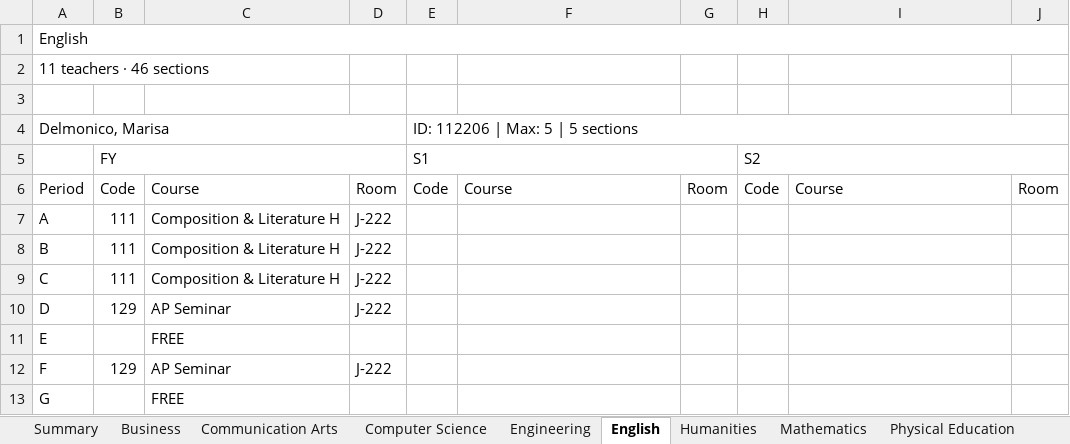
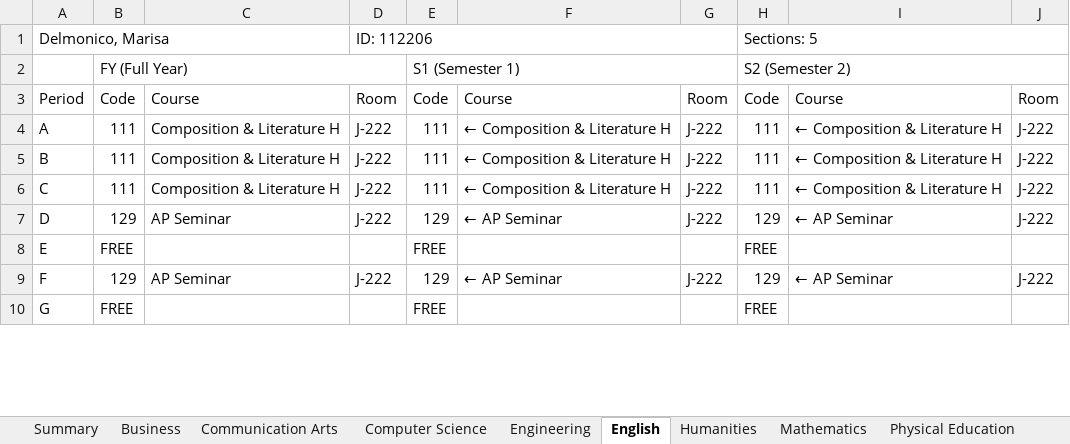
Before and after one commit to jciofalopowerllc-stack/sat-course, an Excel workbook: Job1_Section_Placements_2026_27.xlsx, sheet English, drawn as a sheet; only a part is shown; values as stored, in another font and other column widths than the file's, no cell formats; removed rows and columns are numbered as before the commit, all else as after; the diff covers the shown part only; the diff names each change by its address in the sheet, - before the commit and + after, or states it on an @@ line.

```diff
--- a/Job1_Section_Placements_2026_27.xlsx (sheet English)
+++ b/Job1_Section_Placements_2026_27.xlsx (sheet English)
-row 1: English
-row 2: 11 teachers · 46 sections
-row 1: (empty)
+row 1: Delmonico, Marisa |  |  | ID: 112206 |  |  |  | Sections: 5
+A1:C1 merged
+D1:G1 merged
+H1:J1 merged
-row 4: Delmonico, Marisa |  |  |  | ID: 112206 | Max: 5 | 5 sections
-row 5:  | FY |  |  | S1 |  |  | S2
+row 2:  | FY (Full Year) |  |  | S1 (Semester 1) |  |  | S2 (Semester 2)
-E4:E6: (empty)
+E4:E6: 111
-F4:F6: (empty)
+F4:F6: ← Composition & Literature H
-G4:G7: (empty)
+G4:G7: J-222
-H4:H6: (empty)
+H4:H6: 111
-I4:I6: (empty)
+I4:I6: ← Composition & Literature H
-J4:J7: (empty)
+J4:J7: J-222
-E7: (empty)
+E7: 129
-F7: (empty)
+F7: ← AP Seminar
-H7: (empty)
+H7: 129
-I7: (empty)
+I7: ← AP Seminar
-row 11: E |  | FREE
+row 8: E | FREE |  |  | FREE |  |  | FREE
-E9: (empty)
+E9: 129
-F9: (empty)
+F9: ← AP Seminar
-G9: (empty)
+G9: J-222
-H9: (empty)
+H9: 129
-I9: (empty)
+I9: ← AP Seminar
-J9: (empty)
+J9: J-222
-row 13: G |  | FREE
+row 10: G | FREE |  |  | FREE |  |  | FREE
```
Also changed, not shown: 82 added rows, 85 removed rows, 73 edited cells and merged cells elsewhere in this sheet, sheet Mathematics, sheet Science, sheet Social Studies, sheet Theology, sheet World Language, sheet Business, 8 more sheets, other sheet tabs, cell formats, 2 other files.
